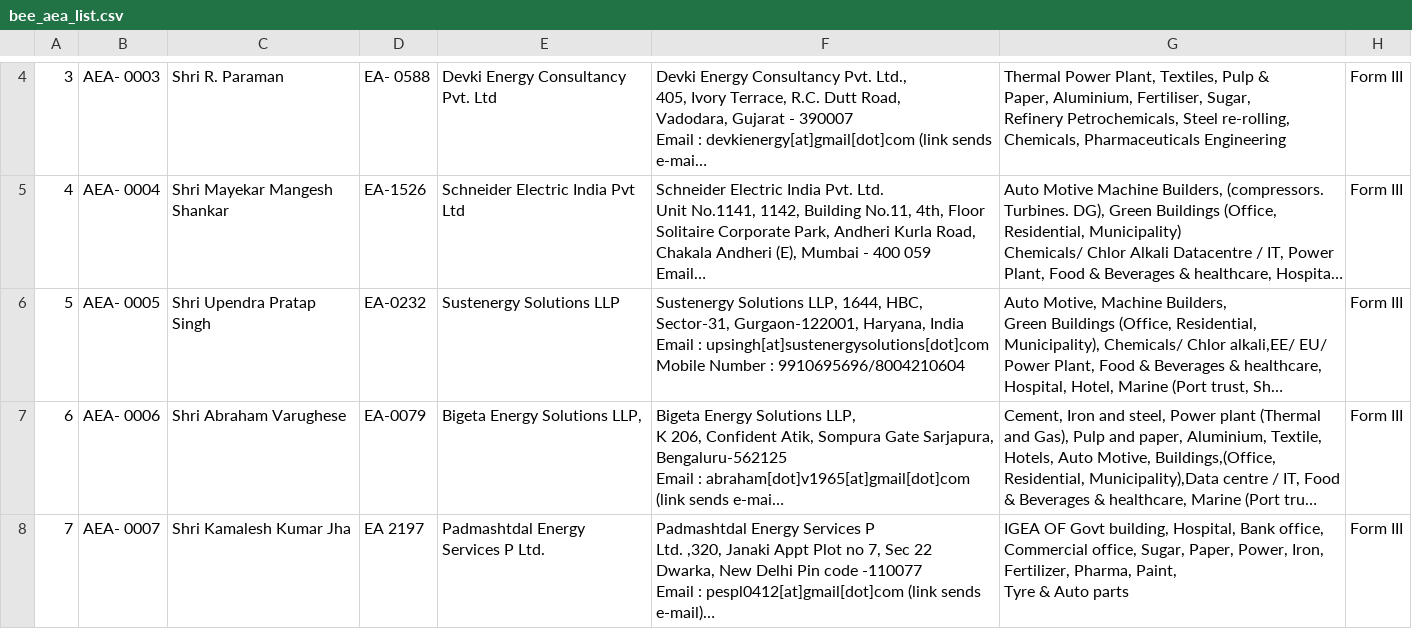
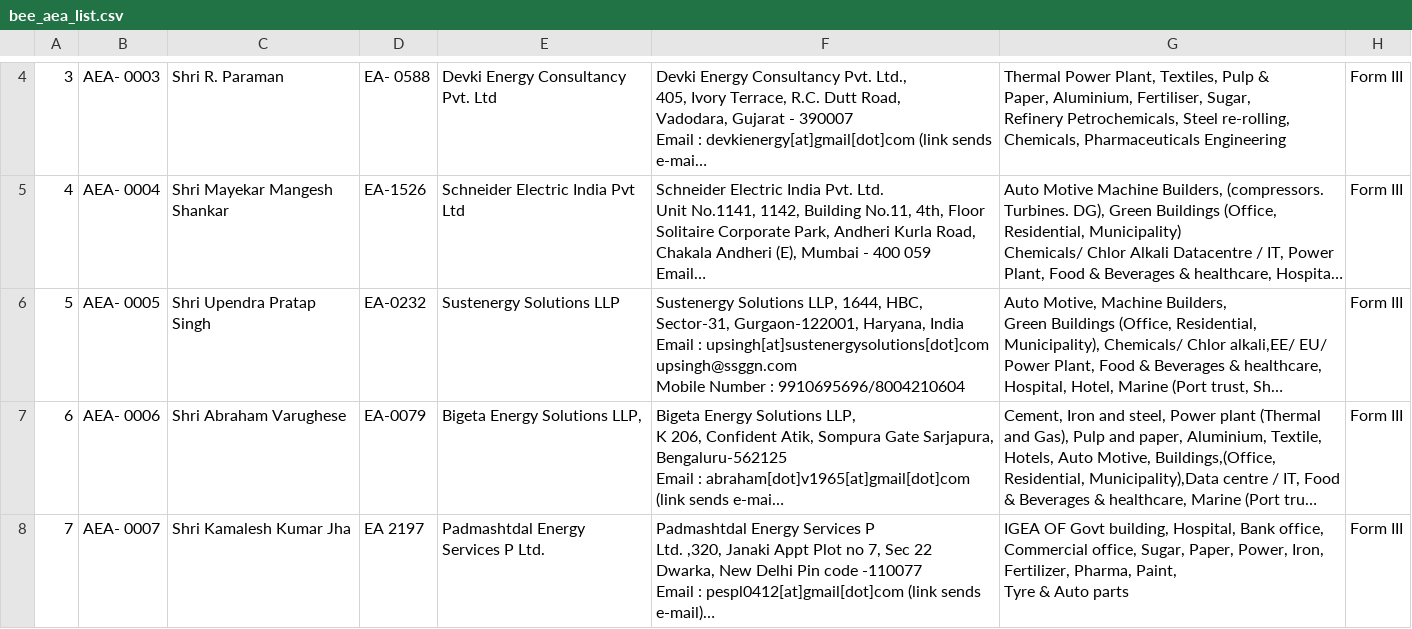
Before and after one commit to anuragpriydarsi/carbonminus-outreach-sync, a CSV file: bee_aea_list.csv, drawn as a sheet; only a part is shown, gaps mark what is left out; long unchanged cells end in …; ↵ is a line break in a cell; the diff names each change by its address in the sheet, - before the commit and + after, or states it on an @@ line.

Commit message:
Sync bee_aea_list.csv - 2026-07-29T06:49:02.364Z

```diff
--- a/bee_aea_list.csv
+++ b/bee_aea_list.csv
-F6: …: upsingh[at]sustenergysolutions[dot]com ↵ Mobile Number…
+F6: …: upsingh[at]sustenergysolutions[dot]com ↵ upsingh@ssggn.com ↵ Mobile Number…
```
